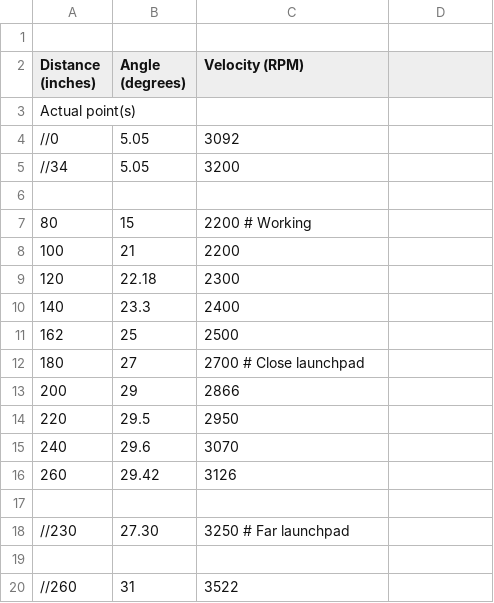
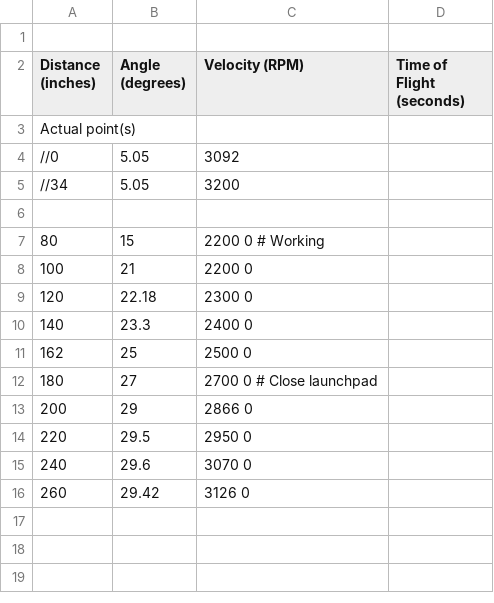
Before and after one commit to robototes/RapidReact2022, a CSV file: src/main/deploy/shooterData.csv, drawn as a sheet.

```diff
--- a/src/main/deploy/shooterData.csv
+++ b/src/main/deploy/shooterData.csv
@@ -1,3 +1,3 @@
 
-Distance (inches),Angle (degrees),Velocity (RPM)
+Distance (inches),Angle (degrees),Velocity (RPM), Time of Flight (seconds)
 Actual point(s)
@@ -6,15 +6,11 @@ Actual point(s)
 
-80,  15, 2200 # Working
-100, 21,  2200
-120, 22.18, 2300
-140, 23.3,  2400
-162, 25, 2500
-180, 27, 2700 # Close launchpad
-200, 29, 2866
-220, 29.5, 2950
-240, 29.6, 3070
-260, 29.42, 3126
-
-//230, 27.30, 3250 # Far launchpad
-
-//260, 31,    3522
+80,  15,    2200   0    # Working
+100, 21,    2200   0
+120, 22.18, 2300   0
+140, 23.3,  2400   0
+162, 25,    2500   0
+180, 27,    2700   0    # Close launchpad
+200, 29,    2866   0
+220, 29.5,  2950   0
+240, 29.6,  3070   0
+260, 29.42, 3126   0
```
Also changed, not shown: 4 other files.
